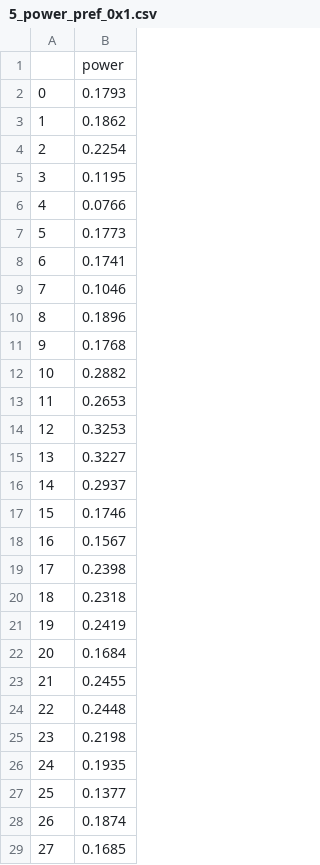
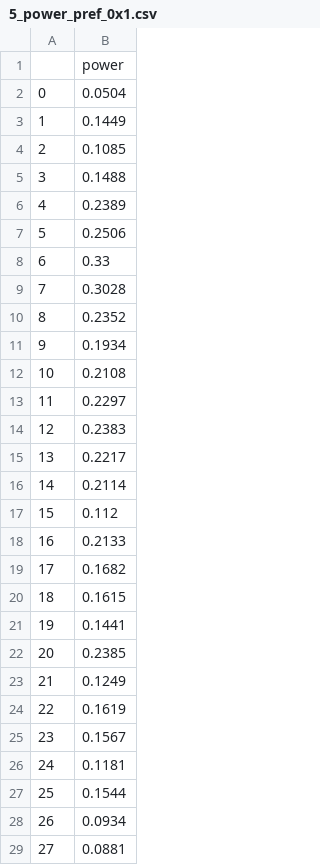
Before and after one commit to hugo-gilbert/VotingPowerLD, a CSV file: graph/5_power_pref_0x1.csv, drawn as a sheet; only a part is shown; the diff covers the shown part only.

```diff
--- a/graph/5_power_pref_0x1.csv
+++ b/graph/5_power_pref_0x1.csv
@@ -1,29 +1,29 @@
 ,power
-0,0.1793
-1,0.1862
-2,0.2254
-3,0.1195
-4,0.0766
-5,0.1773
-6,0.1741
-7,0.1046
-8,0.1896
-9,0.1768
-10,0.2882
-11,0.2653
-12,0.3253
-13,0.3227
-14,0.2937
-15,0.1746
-16,0.1567
-17,0.2398
-18,0.2318
-19,0.2419
-20,0.1684
-21,0.2455
-22,0.2448
-23,0.2198
-24,0.1935
-25,0.1377
-26,0.1874
-27,0.1685
+0,0.0504
+1,0.1449
+2,0.1085
+3,0.1488
+4,0.2389
+5,0.2506
+6,0.33
+7,0.3028
+8,0.2352
+9,0.1934
+10,0.2108
+11,0.2297
+12,0.2383
+13,0.2217
+14,0.2114
+15,0.112
+16,0.2133
+17,0.1682
+18,0.1615
+19,0.1441
+20,0.2385
+21,0.1249
+22,0.1619
+23,0.1567
+24,0.1181
+25,0.1544
+26,0.0934
+27,0.0881
```
Also changed, not shown: 72 edited cells elsewhere in this file, graph/5_edges_pref_0x1.csv, graph/5_power_pref_0x2.csv, 12 other files.
